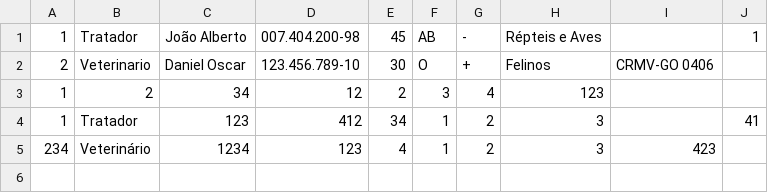
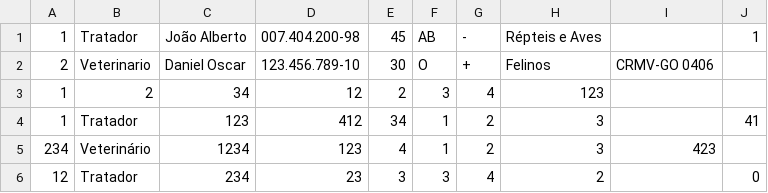
Before and after one commit to pedroenrre/projeto-lp1, a CSV file: csv/funcionarios.csv, drawn as a sheet.

```diff
--- a/csv/funcionarios.csv
+++ b/csv/funcionarios.csv
@@ -5 +5,2 @@
 234;Veterinário;1234;123;4;1;2;3;423;;
+12;Tratador;234;23;3;3;4;2;;0;
```
Also changed, not shown: 8 other files.
